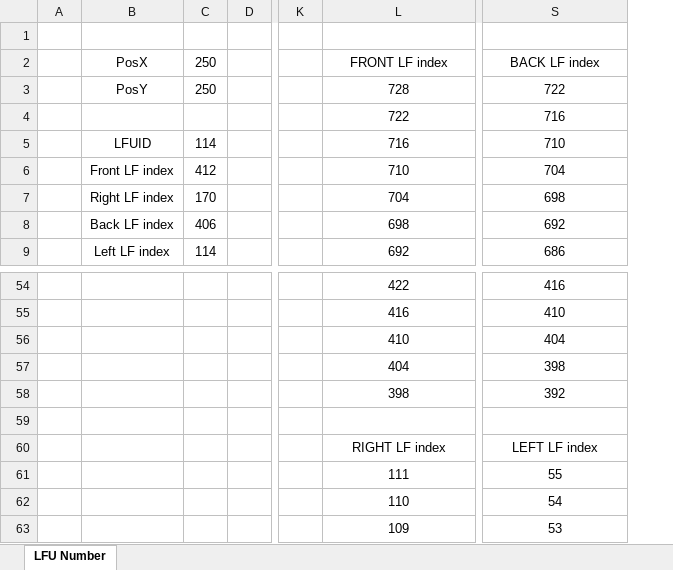
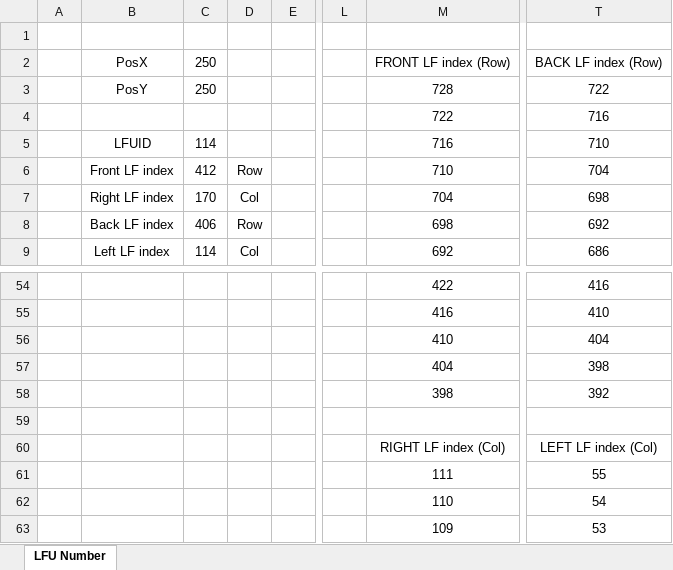
Before and after one commit to Digital-System-Design-Lab/3DLFR_GPU, an Excel workbook: data/Map configuration_BMW driving center_Incheon_Korea.xlsx, sheet LFU Number, drawn as a sheet; only a part is shown, gaps mark what is left out; values as stored, in another font and other column widths than the file's, no borders; removed rows and columns are numbered as before the commit, all else as after; rows hold the shown columns only; the diff names each change by its address in the sheet, - before the commit and + after, or states it on an @@ line.

```diff
--- a/data/Map configuration_BMW driving center_Incheon_Korea.xlsx (sheet LFU Number)
+++ b/data/Map configuration_BMW driving center_Incheon_Korea.xlsx (sheet LFU Number)
+column D, rows 6-9: Row | Col | Row | Col
-M2: FRONT LF index
+M2: FRONT LF index (Row)
-T2: BACK LF index
+T2: BACK LF index (Row)
-row 60:  |  |  |  |  | RIGHT LF index | LEFT LF index
+row 60:  |  |  |  |  |  | RIGHT LF index (Col) | LEFT LF index (Col)
```
Also changed, not shown: formulas that keep their value, 5 other files.
